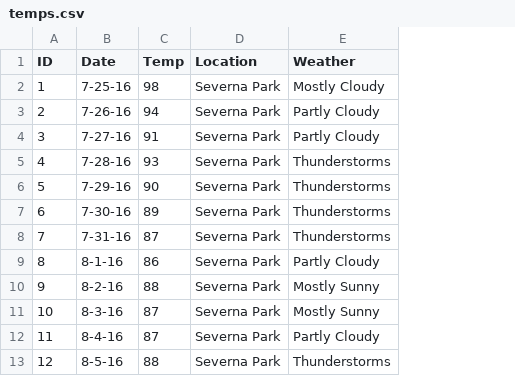
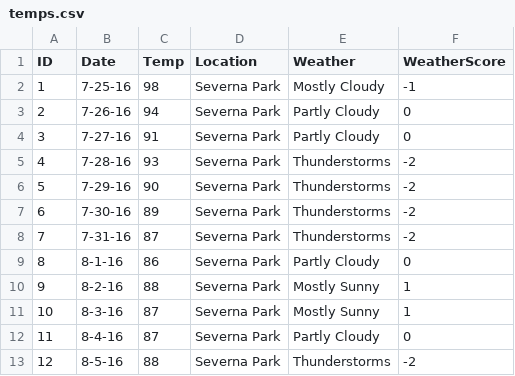
Before and after one commit to MichaelWingate/VisualizationHub, a CSV file: public/temps.csv, drawn as a sheet; only a part is shown; the diff names each change by its address in the sheet, - before the commit and + after, or states it on an @@ line.

Commit message:
Adding pivot table and pivot chart

```diff
--- a/public/temps.csv
+++ b/public/temps.csv
+column F (WeatherScore), rows 2-13: -1 | 0 | 0 | -2 | -2 | -2 | -2 | 0 | 1 | 1 | 0 | -2
```
Also changed, not shown: 9 other files.
